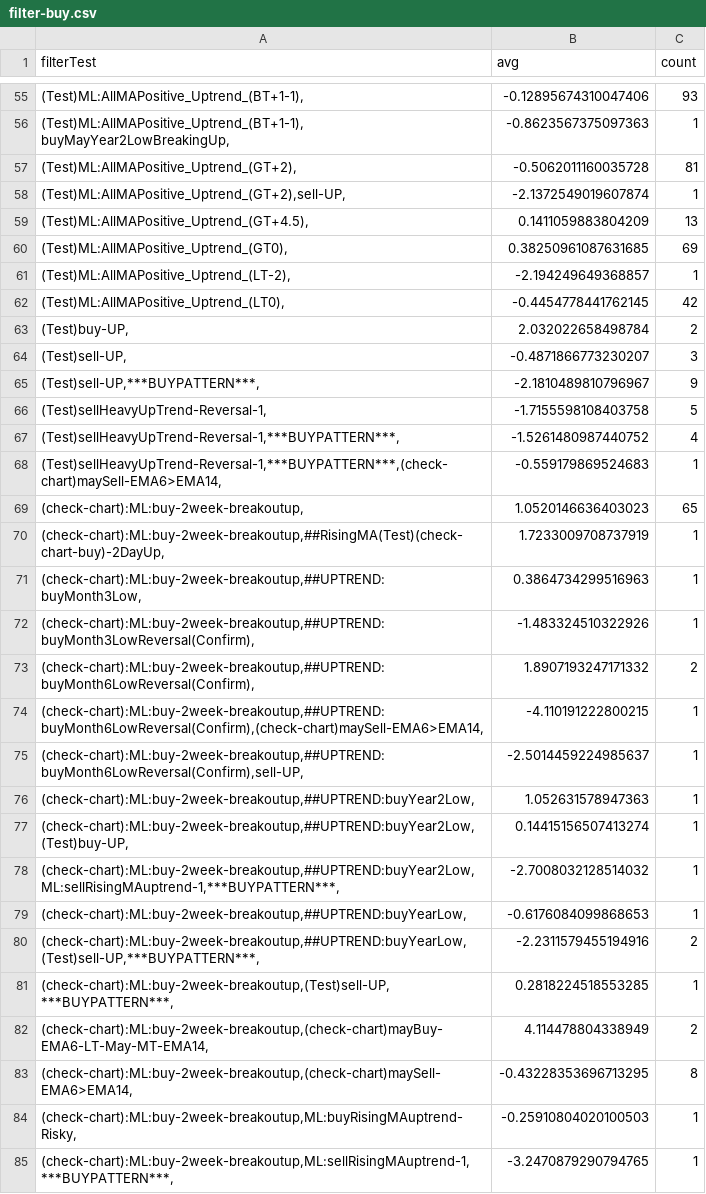
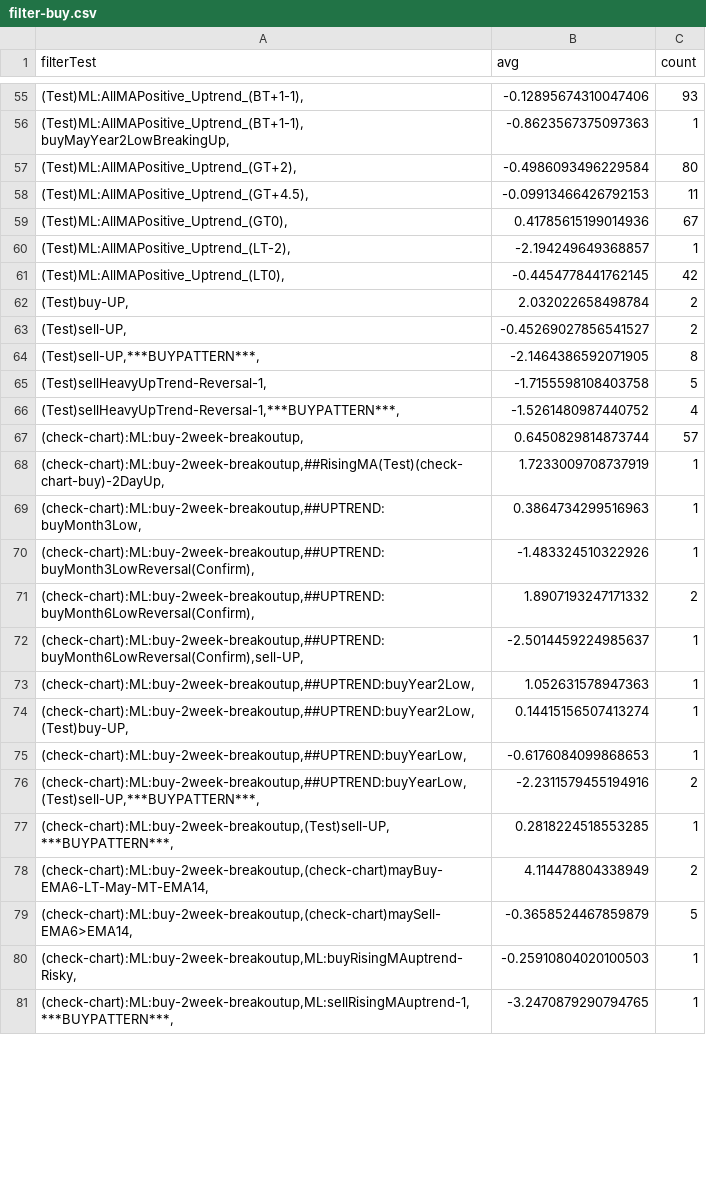
Before and after one commit to omarrohit20/rohit, a CSV file: src/data-import/nselist/filter-buy.csv, drawn as a sheet; only a part is shown, gaps mark what is left out; the diff covers the shown part only.

```diff
--- a/src/data-import/nselist/filter-buy.csv
+++ b/src/data-import/nselist/filter-buy.csv
@@ -56,6 +56,5 @@ filterTest,avg,count
 "(Test)ML:AllMAPositive_Uptrend_(BT+1-1),buyMayYear2LowBreakingUp,",-0.8623567375097363,1
-"(Test)ML:AllMAPositive_Uptrend_(GT+2),",-0.5062011160035728,81
-"(Test)ML:AllMAPositive_Uptrend_(GT+2),sell-UP,",-2.1372549019607874,1
-"(Test)ML:AllMAPositive_Uptrend_(GT+4.5),",0.1411059883804209,13
-"(Test)ML:AllMAPositive_Uptrend_(GT0),",0.38250961087631685,69
+"(Test)ML:AllMAPositive_Uptrend_(GT+2),",-0.4986093496229584,80
+"(Test)ML:AllMAPositive_Uptrend_(GT+4.5),",-0.09913466426792153,11
+"(Test)ML:AllMAPositive_Uptrend_(GT0),",0.41785615199014936,67
 "(Test)ML:AllMAPositive_Uptrend_(LT-2),",-2.194249649368857,1
@@ -63,8 +62,7 @@ filterTest,avg,count
 "(Test)buy-UP,",2.032022658498784,2
-"(Test)sell-UP,",-0.4871866773230207,3
-"(Test)sell-UP,***BUYPATTERN***,",-2.1810489810796967,9
+"(Test)sell-UP,",-0.45269027856541527,2
+"(Test)sell-UP,***BUYPATTERN***,",-2.1464386592071905,8
 "(Test)sellHeavyUpTrend-Reversal-1,",-1.7155598108403758,5
 "(Test)sellHeavyUpTrend-Reversal-1,***BUYPATTERN***,",-1.5261480987440752,4
-"(Test)sellHeavyUpTrend-Reversal-1,***BUYPATTERN***,(check-chart)maySell-EMA6>EMA14,",-0.559179869524683,1
-"(check-chart):ML:buy-2week-breakoutup,",1.0520146636403023,65
+"(check-chart):ML:buy-2week-breakoutup,",0.6450829814873744,57
 "(check-chart):ML:buy-2week-breakoutup,##RisingMA(Test)(check-chart-buy)-2DayUp,",1.7233009708737919,1
@@ -73,3 +71,2 @@ filterTest,avg,count
 "(check-chart):ML:buy-2week-breakoutup,##UPTREND:buyMonth6LowReversal(Confirm),",1.8907193247171332,2
-"(check-chart):ML:buy-2week-breakoutup,##UPTREND:buyMonth6LowReversal(Confirm),(check-chart)maySell-EMA6>EMA14,",-4.110191222800215,1
 "(check-chart):ML:buy-2week-breakoutup,##UPTREND:buyMonth6LowReversal(Confirm),sell-UP,",-2.5014459224985637,1
@@ -77,3 +74,2 @@ filterTest,avg,count
 "(check-chart):ML:buy-2week-breakoutup,##UPTREND:buyYear2Low,(Test)buy-UP,",0.14415156507413274,1
-"(check-chart):ML:buy-2week-breakoutup,##UPTREND:buyYear2Low,ML:sellRisingMAuptrend-1,***BUYPATTERN***,",-2.7008032128514032,1
 "(check-chart):ML:buy-2week-breakoutup,##UPTREND:buyYearLow,",-0.6176084099868653,1
@@ -82,3 +78,3 @@ filterTest,avg,count
 "(check-chart):ML:buy-2week-breakoutup,(check-chart)mayBuy-EMA6-LT-May-MT-EMA14,",4.114478804338949,2
-"(check-chart):ML:buy-2week-breakoutup,(check-chart)maySell-EMA6>EMA14,",-0.43228353696713295,8
+"(check-chart):ML:buy-2week-breakoutup,(check-chart)maySell-EMA6>EMA14,",-0.3658524467859879,5
 "(check-chart):ML:buy-2week-breakoutup,ML:buyRisingMAuptrend-Risky,",-0.25910804020100503,1
```
Also changed, not shown: 35 added rows, 4 removed rows and 31 edited cells elsewhere in this file, src/data-import/nselist/filter-sell.csv, 1 other file.
